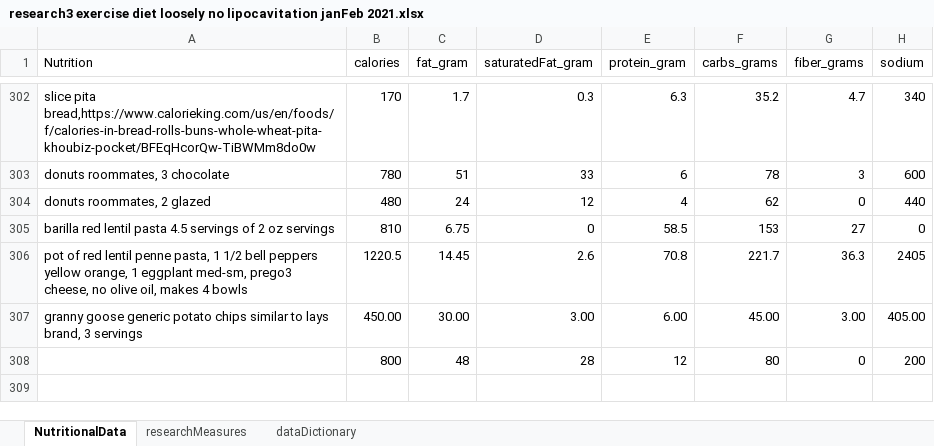
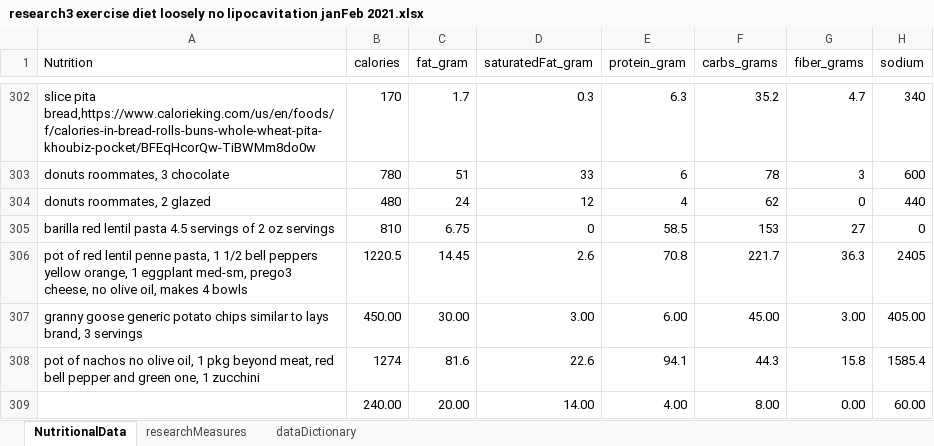
Before and after one commit to JanJanJan2018/lipocavitation-dieting-exercise-21-day-research, an Excel workbook: research3 exercise diet loosely no lipocavitation janFeb 2021.xlsx, sheet NutritionalData, drawn as a sheet; only a part is shown, gaps mark what is left out; values as stored, in another font and other column widths than the file's, no borders; 1 other sheet too large or unreadable and not compared; removed rows and columns are numbered as before the commit, all else as after; the diff names each change by its address in the sheet, - before the commit and + after, or states it on an @@ line.

```diff
--- a/research3 exercise diet loosely no lipocavitation janFeb 2021.xlsx (sheet NutritionalData)
+++ b/research3 exercise diet loosely no lipocavitation janFeb 2021.xlsx (sheet NutritionalData)
-row 308:  | 800 | 48 | 28 | 12 | 80 | 0 | 200
+row 308: pot of nachos no olive oil, 1 pkg beyond meat, red bell pepper and green one, 1 zucchini | 1274 | 81.6 | 22.6 | 94.1 | 44.3 | 15.8 | 1585.4
+row 309:  | 240.00 | 20.00 | 14.00 | 4.00 | 8.00 | 0.00 | 60.00
```
Also changed, not shown: sheet researchMeasures.
